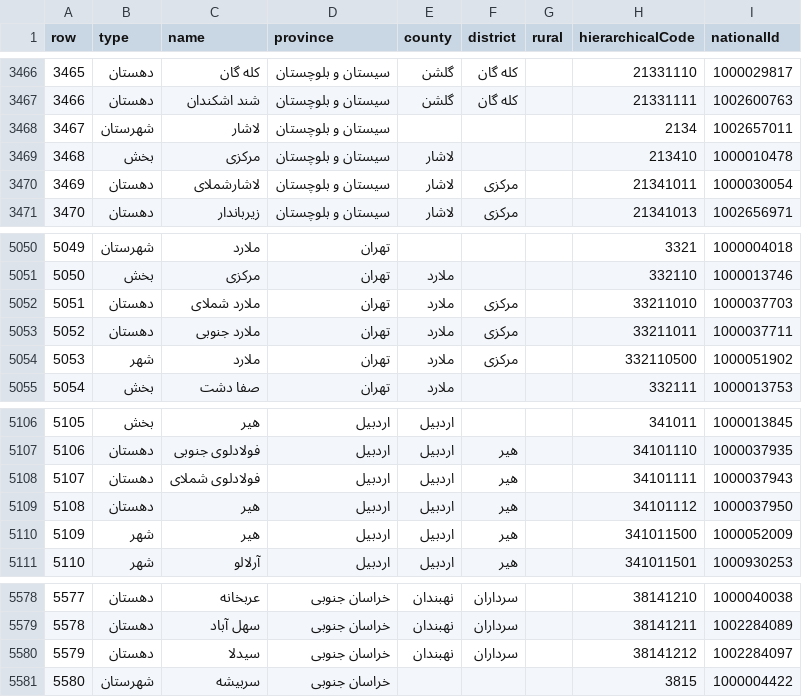
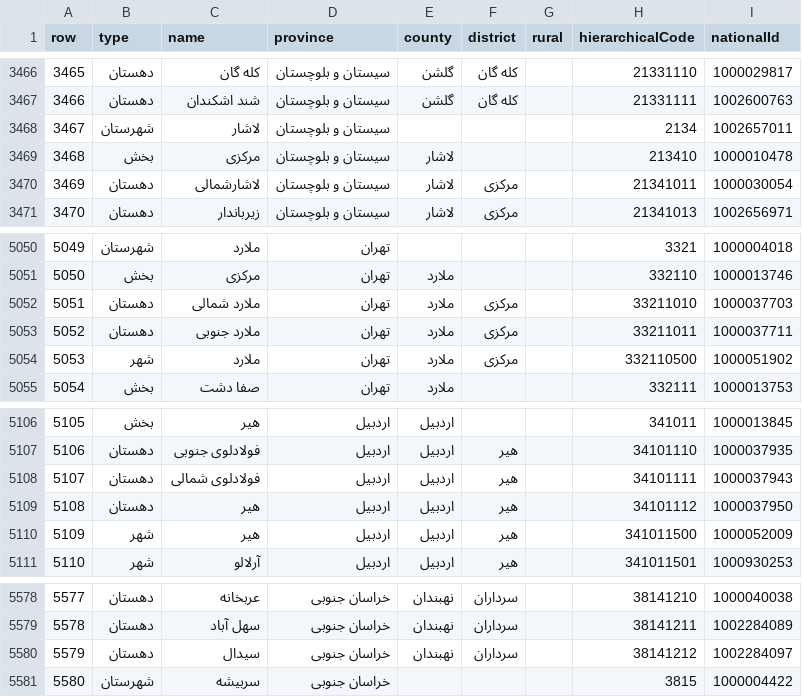
Before and after one commit to sajaddp/list-of-cities-in-Iran, a CSV file: offical/list.csv, drawn as a sheet; only a part is shown, gaps mark what is left out; the diff covers the shown part only.

```diff
--- a/offical/list.csv
+++ b/offical/list.csv
@@ -3469,3 +3469,3 @@ row,type,name,province,county,district,rural,hierarchicalCode,nationalId
 3468,بخش,مرکزی,سیستان و بلوچستان,لاشار,,,213410,1000010478
-3469,دهستان,لاشارشملای,سیستان و بلوچستان,لاشار,مرکزی,,21341011,1000030054
+3469,دهستان,لاشارشمالی,سیستان و بلوچستان,لاشار,مرکزی,,21341011,1000030054
 3470,دهستان,زیرباندار,سیستان و بلوچستان,لاشار,مرکزی,,21341013,1002656971
@@ -5051,3 +5051,3 @@ row,type,name,province,county,district,rural,hierarchicalCode,nationalId
 5050,بخش,مرکزی,تهران,ملارد,,,332110,1000013746
-5051,دهستان,ملارد شملای,تهران,ملارد,مرکزی,,33211010,1000037703
+5051,دهستان,ملارد شمالی,تهران,ملارد,مرکزی,,33211010,1000037703
 5052,دهستان,ملارد جنوبی,تهران,ملارد,مرکزی,,33211011,1000037711
@@ -5107,3 +5107,3 @@ row,type,name,province,county,district,rural,hierarchicalCode,nationalId
 5106,دهستان,فولادلوی جنوبی,اردبیل,اردبیل,هیر,,34101110,1000037935
-5107,دهستان,فولادلوی شملای,اردبیل,اردبیل,هیر,,34101111,1000037943
+5107,دهستان,فولادلوی شمالی,اردبیل,اردبیل,هیر,,34101111,1000037943
 5108,دهستان,هیر,اردبیل,اردبیل,هیر,,34101112,1000037950
@@ -5579,3 +5579,3 @@ row,type,name,province,county,district,rural,hierarchicalCode,nationalId
 5578,دهستان,سهل آباد,خراسان جنوبی,نهبندان,سرداران,,38141211,1002284089
-5579,دهستان,سیدلا,خراسان جنوبی,نهبندان,سرداران,,38141212,1002284097
+5579,دهستان,سیدال,خراسان جنوبی,نهبندان,سرداران,,38141212,1002284097
 5580,شهرستان,سربیشه,خراسان جنوبی,,,,3815,1000004422
```
Also changed, not shown: 7 edited cells elsewhere in this file.
